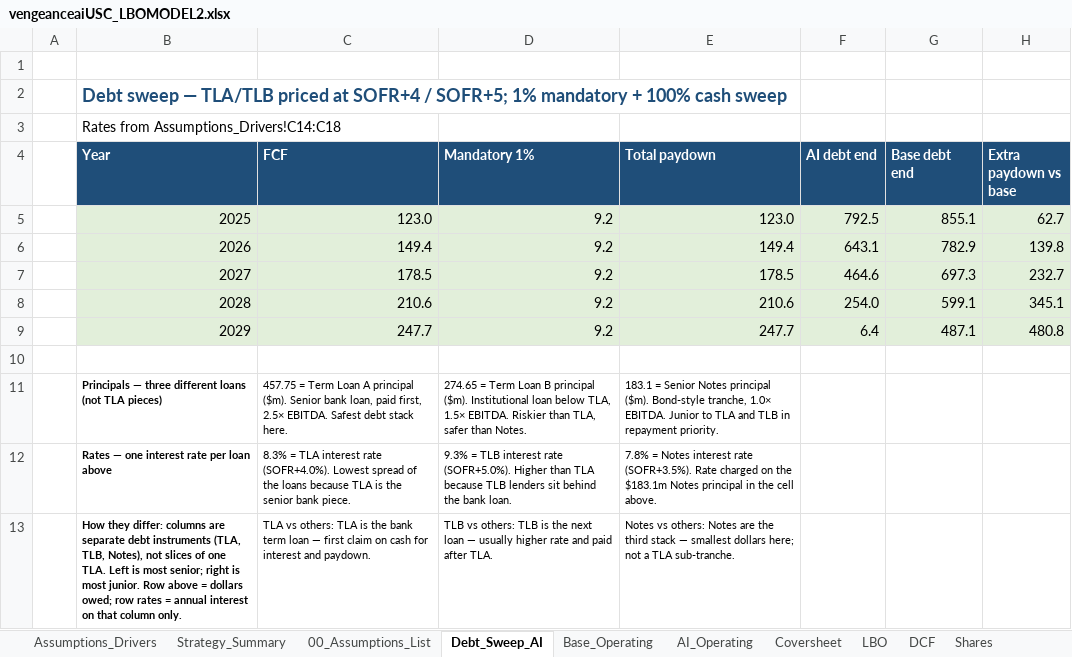
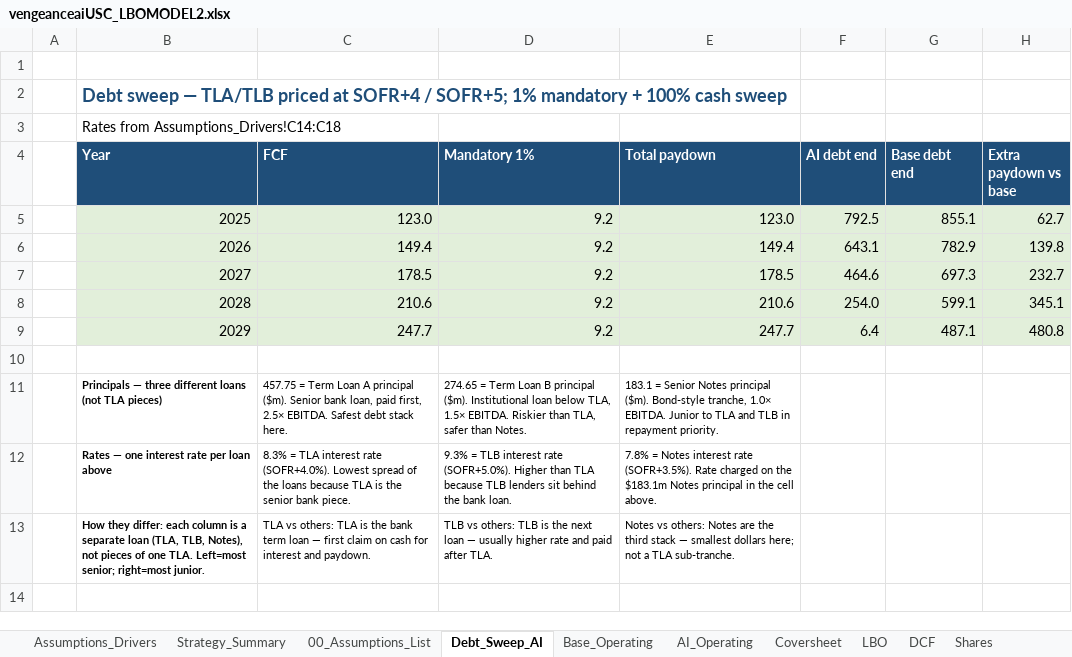
Before and after one commit to vengeanceaiUSC/Rainmaker, an Excel workbook: LBO/output/vengeanceaiUSC_LBOMODEL2.xlsx, sheet Debt_Sweep_AI, drawn as a sheet; values as stored, in another font and other column widths than the file's, no borders; the diff names each change by its address in the sheet, - before the commit and + after, or states it on an @@ line.

```diff
--- a/LBO/output/vengeanceaiUSC_LBOMODEL2.xlsx (sheet Debt_Sweep_AI)
+++ b/LBO/output/vengeanceaiUSC_LBOMODEL2.xlsx (sheet Debt_Sweep_AI)
-B13 (Year): …they differ: columns are separate debt instruments (TLA, TLB, Notes), not slices of one TLA. Left is most senior; right is most junior. Row above = dollars owed; row rates = annual interest on that column only.
+B13 (Year): …they differ: each column is a separate loan (TLA, TLB, Notes), not pieces of one TLA. Left=most senior; right=most junior.
```
Also changed, not shown: vengeanceaiUSC_LBOMODEL2.xlsx.
